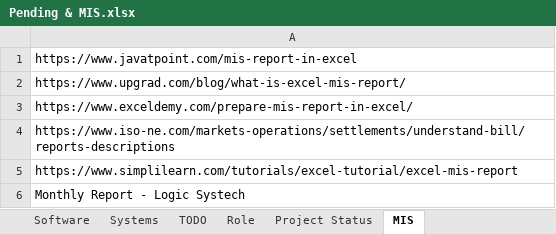
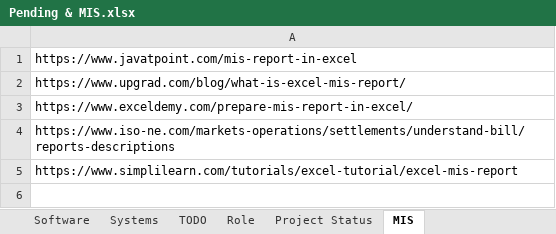
Before and after one commit to Nadir-KT/Programming-Languages, an Excel workbook: Pending & MIS.xlsx, sheet MIS, drawn as a sheet; values as stored, in another font and other column widths than the file's, no borders; the diff names each change by its address in the sheet, - before the commit and + after, or states it on an @@ line.

```diff
--- a/Pending & MIS.xlsx (sheet MIS)
+++ b/Pending & MIS.xlsx (sheet MIS)
-row 6: Monthly Report - Logic Systech
```
Also changed, not shown: 1 other file.
